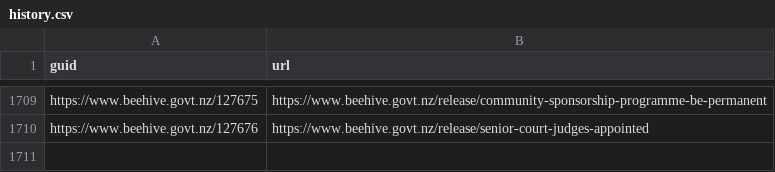
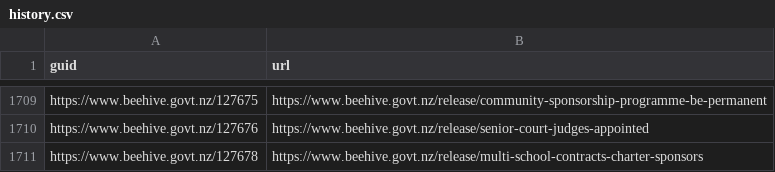
Before and after one commit to marcus-crane/hivesky, a CSV file: beehive/history.csv, drawn as a sheet; only a part is shown, gaps mark what is left out; the diff names each change by its address in the sheet, - before the commit and + after, or states it on an @@ line.

Commit message:
New releases have been syndicated

```diff
--- a/beehive/history.csv
+++ b/beehive/history.csv
+row 1711: https://www.beehive.govt.nz/127678 | https://www.beehive.govt.nz/release/multi-school-contracts-charter-sponsors
```
